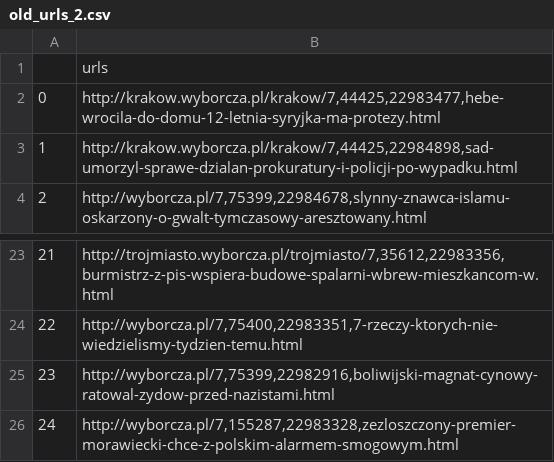
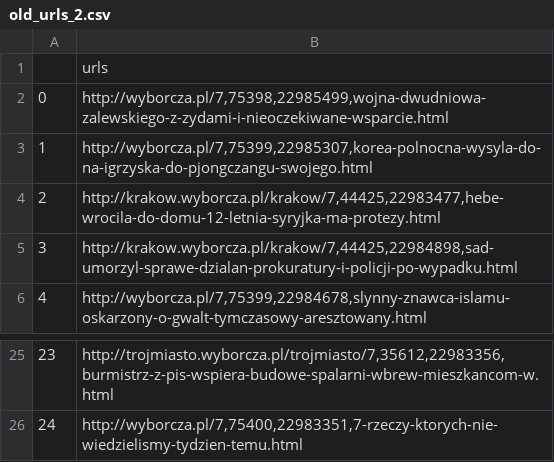
Before and after one commit to slusarczyk41/wyborcza_articles, a CSV file: data/old_urls_2.csv, drawn as a sheet; only a part is shown, gaps mark what is left out; removed rows and columns are numbered as before the commit, all else as after; the diff names each change by its address in the sheet, - before the commit and + after, or states it on an @@ line.

```diff
--- a/data/old_urls_2.csv
+++ b/data/old_urls_2.csv
+row 2: 0 | http://wyborcza.pl/7,75398,22985499,wojna-dwudniowa-zalewskiego-z-zydami-i-nieoczekiwane-wsparcie.html
+row 3: 1 | http://wyborcza.pl/7,75399,22985307,korea-polnocna-wysyla-do-na-igrzyska-do-pjongczangu-swojego.html
@@ column A renumbered between rows 4 and 26 @@
-row 25: 23 | http://wyborcza.pl/7,75399,22982916,boliwijski-magnat-cynowy-ratowal-zydow-przed-nazistami.html
-row 26: 24 | http://wyborcza.pl/7,155287,22983328,zezloszczony-premier-morawiecki-chce-z-polskim-alarmem-smogowym.html
```
Also changed, not shown: 5 other files.
